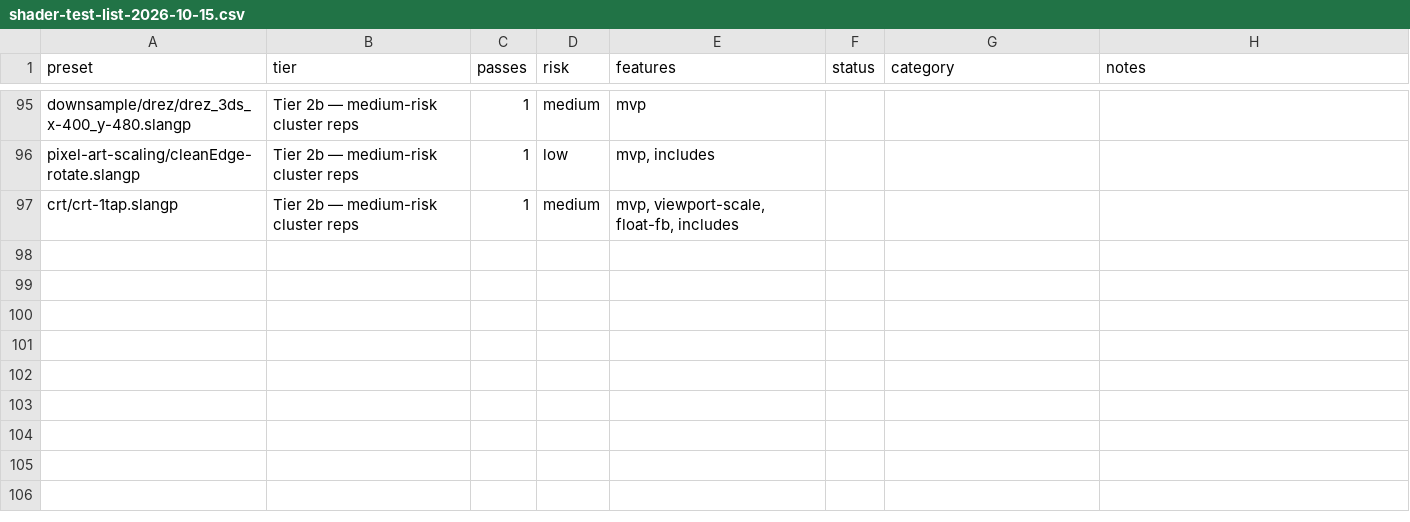
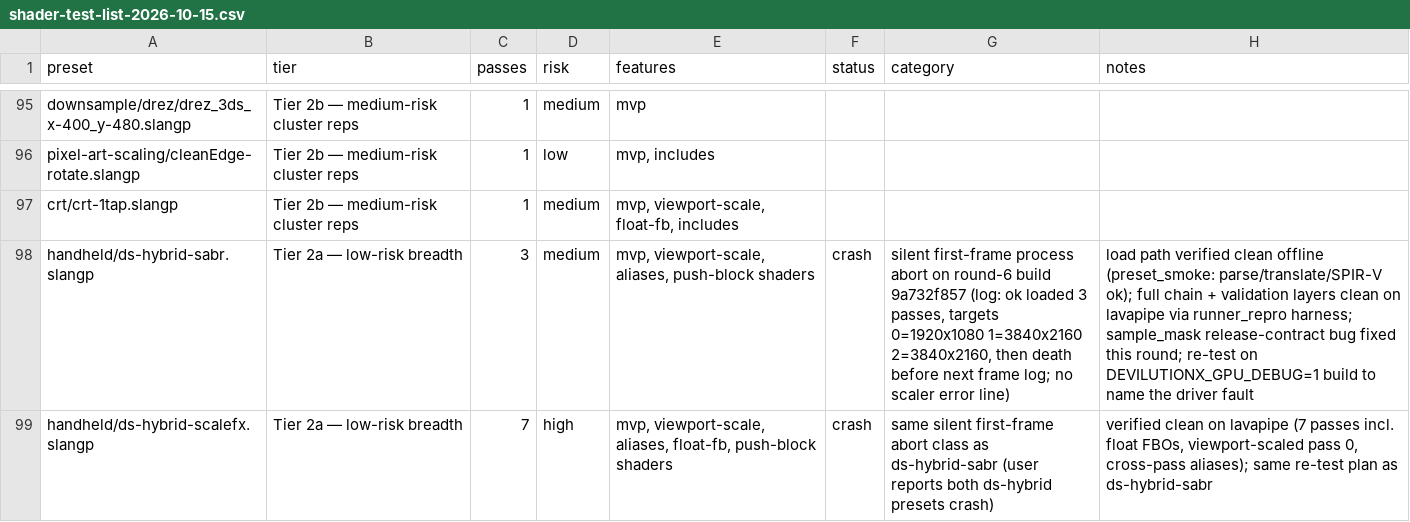
Before and after one commit to VTSTech/DevilutionX, a CSV file: docs/audit/shader-test-list-2026-10-15.csv, drawn as a sheet; only a part is shown, gaps mark what is left out.

Commit message:
slang-shaders-audit

```diff
--- a/docs/audit/shader-test-list-2026-10-15.csv
+++ b/docs/audit/shader-test-list-2026-10-15.csv
@@ -97 +97,3 @@ pixel-art-scaling/cleanEdge-rotate.slangp,Tier 2b — medium-risk cluster reps,1
 crt/crt-1tap.slangp,Tier 2b — medium-risk cluster reps,1,medium,"mvp, viewport-scale, float-fb, includes",,,
+handheld/ds-hybrid-sabr.slangp,Tier 2a — low-risk breadth,3,medium,"mvp, viewport-scale, aliases, push-block shaders",crash,"silent first-frame process abort on round-6 build 9a732f857 (log: ok loaded 3 passes, targets 0=1920x1080 1=3840x2160 2=3840x2160, then death before next frame log; no scaler error line)","load path verified clean offline (preset_smoke: parse/translate/SPIR-V ok); full chain + validation layers clean on lavapipe via runner_repro harness; sample_mask release-contract bug fixed this round; re-test on DEVILUTIONX_GPU_DEBUG=1 build to name the driver fault"
+handheld/ds-hybrid-scalefx.slangp,Tier 2a — low-risk breadth,7,high,"mvp, viewport-scale, aliases, float-fb, push-block shaders",crash,"same silent first-frame abort class as ds-hybrid-sabr (user reports both ds-hybrid presets crash)","verified clean on lavapipe (7 passes incl. float FBOs, viewport-scaled pass 0, cross-pass aliases); same re-test plan as ds-hybrid-sabr"
```
Also changed, not shown: docs/audit/vulkan-coverage-2026-10-15.csv, 4 other files.
